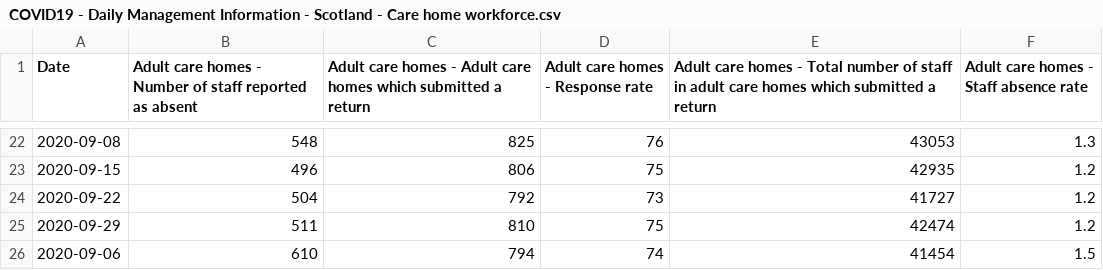
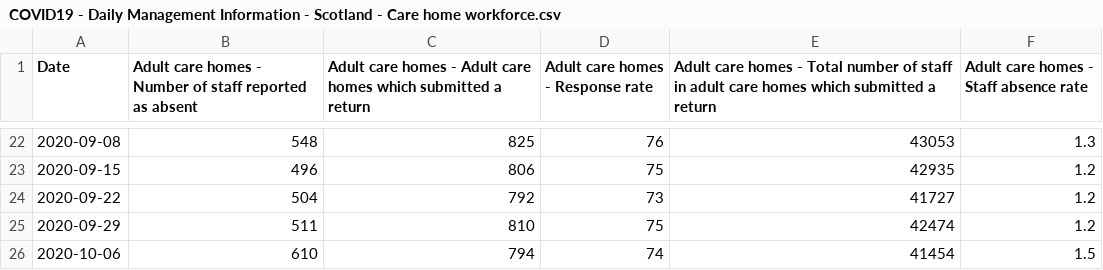
Before and after one commit to ScotGovAnalysis/COVID-19-Management-Information-Up-to-11-04-2022, a CSV file: COVID19 - Daily Management Information - Scotland - Care home workforce.csv, drawn as a sheet; only a part is shown, gaps mark what is left out.

```diff
--- a/COVID19 - Daily Management Information - Scotland - Care home workforce.csv
+++ b/COVID19 - Daily Management Information - Scotland - Care home workforce.csv
@@ -25,2 +25,2 @@ Date,Adult care homes - Number of staff reported as absent,Adult care homes - Ad
 2020-09-29,511,810,75,42474,1.2
-2020-09-06,610,794,74,41454,1.5
+2020-10-06,610,794,74,41454,1.5
```
Also changed, not shown: COVID19 - Daily Management Information - Scotland - Deaths.csv, COVID19 - Daily Management Information - Scotland - Delayed discharges.csv, 17 other files.
